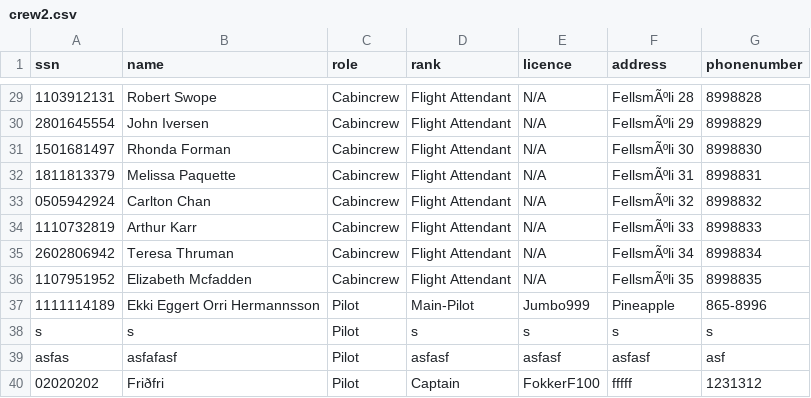
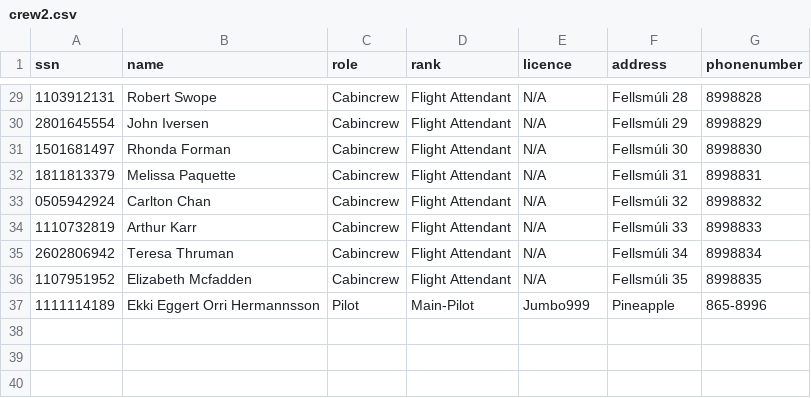
Before and after one commit to fridriks19/Final_programing_assignment1, a CSV file: data/crew2.csv, drawn as a sheet; only a part is shown, gaps mark what is left out; the diff covers the shown part only; the diff names each change by its address in the sheet, - before the commit and + after, or states it on an @@ line.

```diff
--- a/data/crew2.csv
+++ b/data/crew2.csv
-F29 (address): FellsmÃºli 28
+F29 (address): Fellsmúli 28
-F30 (address): FellsmÃºli 29
+F30 (address): Fellsmúli 29
-F31 (address): FellsmÃºli 30
+F31 (address): Fellsmúli 30
-F32 (address): FellsmÃºli 31
+F32 (address): Fellsmúli 31
-F33 (address): FellsmÃºli 32
+F33 (address): Fellsmúli 32
-F34 (address): FellsmÃºli 33
+F34 (address): Fellsmúli 33
-F35 (address): FellsmÃºli 34
+F35 (address): Fellsmúli 34
-F36 (address): FellsmÃºli 35
+F36 (address): Fellsmúli 35
-row 38: s | s | Pilot | s | s | s | s
-row 39: asfas | asfafasf | Pilot | asfasf | asfasf | asfasf | asf
-row 40: 02020202 | Friðfri | Pilot | Captain | FokkerF100 | fffff | 1231312
```
Also changed, not shown: 25 edited cells elsewhere in this file, data/UpcomingFlights.csv, 3 other files.
